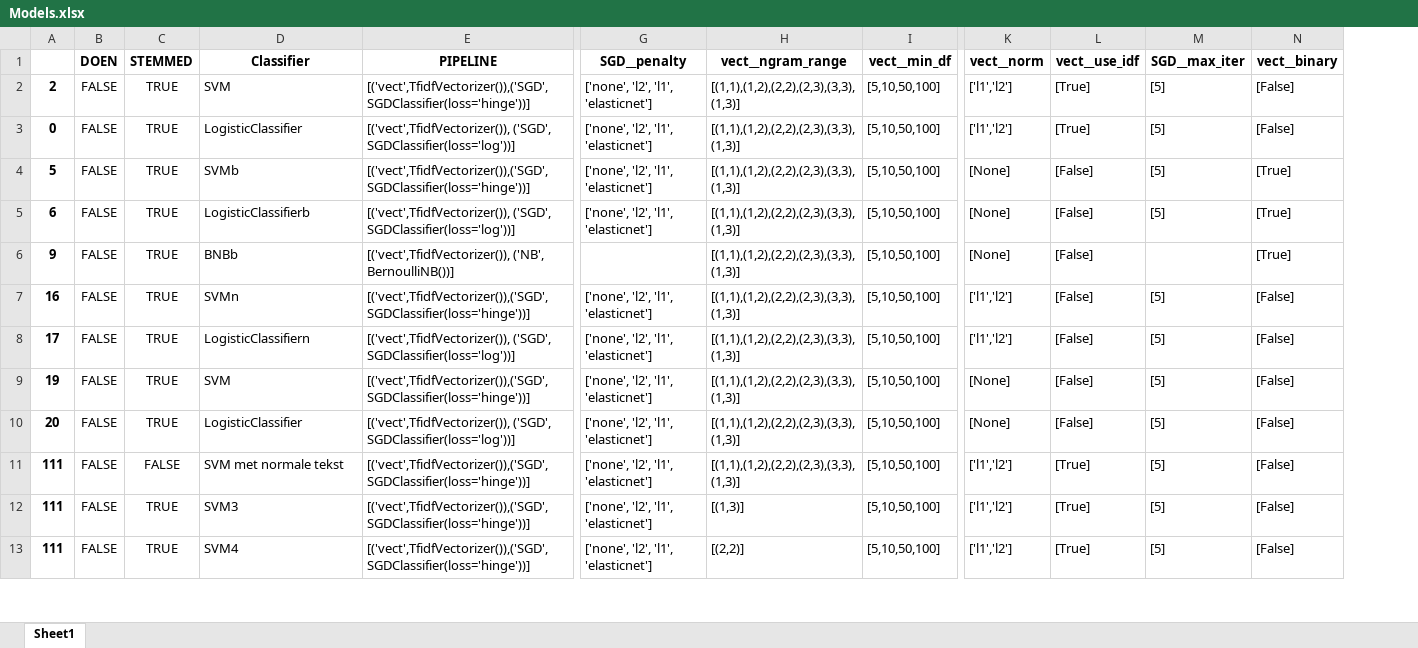
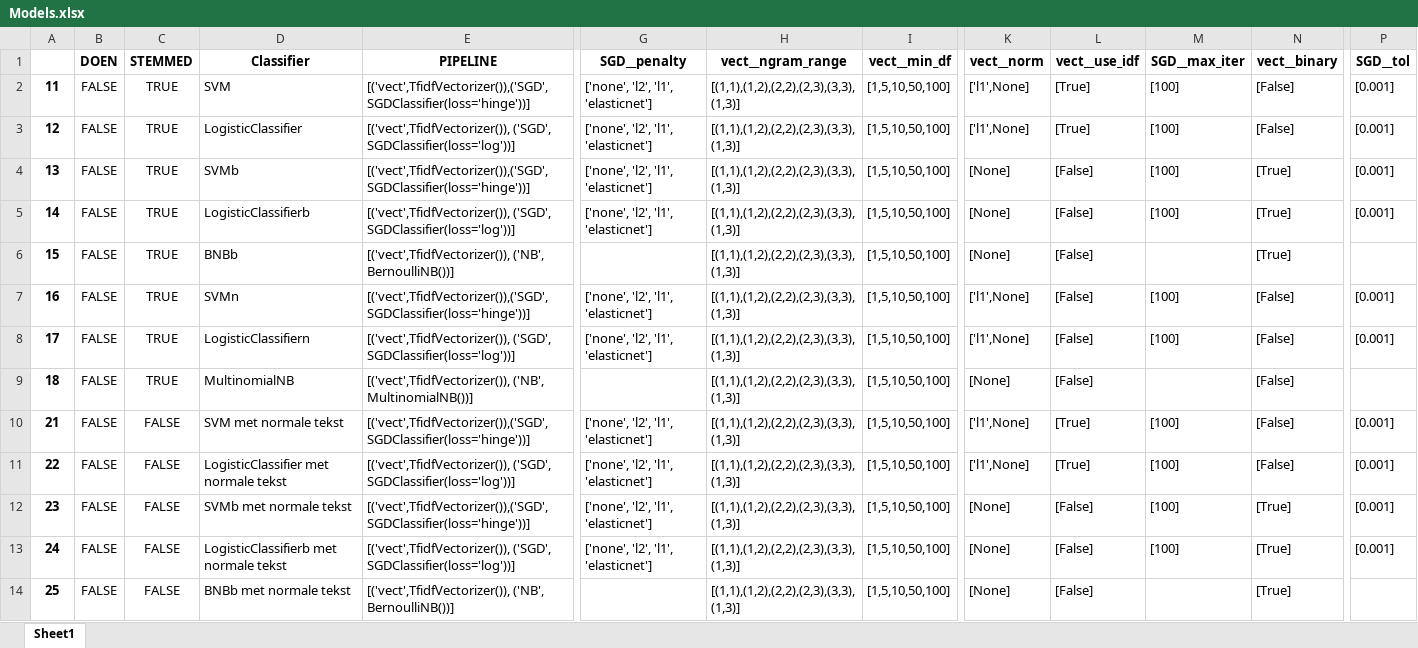
Before and after one commit to jaspervanderheide/Scriptie-Sprekers-TK, an Excel workbook: Models.xlsx, sheet Sheet1, drawn as a sheet; only a part is shown, gaps mark what is left out; values as stored, in another font and other column widths than the file's, no borders; removed rows and columns are numbered as before the commit, all else as after; rows hold the shown columns only; the diff covers the shown part only; the diff names each change by its address in the sheet, - before the commit and + after, or states it on an @@ line.

```diff
--- a/Models.xlsx (sheet Sheet1)
+++ b/Models.xlsx (sheet Sheet1)
-column A, rows 2-13: 2 | 0 | 5 | 6 | 9 | 16 | 17 | 19 | 20 | 111 | 111 | 111
+column A, rows 2-13: 11 | 12 | 13 | 14 | 15 | 16 | 17 | 18 | 21 | 22 | 23 | 24
+column P (SGD__tol), rows 2-13: [0.001] | [0.001] | [0.001] | [0.001] |  | [0.001] | [0.001] |  | [0.001] | [0.001] | [0.001] | [0.001]
-I2:I13 (vect__min_df): [5,10,50,100]
+I2:I13 (vect__min_df): [1,5,10,50,100]
-K2:K3 (vect__norm): ['l1','l2']
+K2:K3 (vect__norm): ['l1',None]
-M2:M5 (SGD__max_iter): [5]
+M2:M5 (SGD__max_iter): [100]
-K7:K8 (vect__norm): ['l1','l2']
+K7:K8 (vect__norm): ['l1',None]
-M7:M8 (SGD__max_iter): [5]
+M7:M8 (SGD__max_iter): [100]
-D9 (Classifier): SVM
+D9 (Classifier): MultinomialNB
-E9 (PIPELINE): [('vect',TfidfVectorizer()),('SGD', SGDClassifier(loss='hinge'))]
+E9 (PIPELINE): [('vect',TfidfVectorizer()), ('NB', MultinomialNB())]
-G9 (SGD__penalty): ['none', 'l2', 'l1', 'elasticnet']
+G9 (SGD__penalty): (empty)
-M9 (SGD__max_iter): [5]
+M9 (SGD__max_iter): (empty)
-C10 (STEMMED): TRUE
+C10 (STEMMED): FALSE
-D10 (Classifier): LogisticClassifier
+D10 (Classifier): SVM met normale tekst
-E10 (PIPELINE): [('vect',TfidfVectorizer()), ('SGD', SGDClassifier(loss='log'))]
+E10 (PIPELINE): [('vect',TfidfVectorizer()),('SGD', SGDClassifier(loss='hinge'))]
-K10 (vect__norm): [None]
+K10 (vect__norm): ['l1',None]
-L10 (vect__use_idf): [False]
+L10 (vect__use_idf): [True]
-M10:M13 (SGD__max_iter): [5]
+M10:M13 (SGD__max_iter): [100]
-D11 (Classifier): SVM met normale tekst
+D11 (Classifier): LogisticClassifier met normale tekst
-E11 (PIPELINE): [('vect',TfidfVectorizer()),('SGD', SGDClassifier(loss='hinge'))]
+E11 (PIPELINE): [('vect',TfidfVectorizer()), ('SGD', SGDClassifier(loss='log'))]
-K11 (vect__norm): ['l1','l2']
+K11 (vect__norm): ['l1',None]
-C12:C13 (STEMMED): TRUE
+C12:C13 (STEMMED): FALSE
-D12 (Classifier): SVM3
+D12 (Classifier): SVMb met normale tekst
-H12 (vect__ngram_range): [(1,3)]
+H12 (vect__ngram_range): [(1,1),(1,2),(2,2),(2,3),(3,3),(1,3)]
-K12:K13 (vect__norm): ['l1','l2']
+K12:K13 (vect__norm): [None]
-L12:L13 (vect__use_idf): [True]
+L12:L13 (vect__use_idf): [False]
-N12:N13 (vect__binary): [False]
+N12:N13 (vect__binary): [True]
-D13 (Classifier): SVM4
+D13 (Classifier): LogisticClassifierb met normale tekst
-E13 (PIPELINE): [('vect',TfidfVectorizer()),('SGD', SGDClassifier(loss='hinge'))]
+E13 (PIPELINE): [('vect',TfidfVectorizer()), ('SGD', SGDClassifier(loss='log'))]
-H13 (vect__ngram_range): [(2,2)]
+H13 (vect__ngram_range): [(1,1),(1,2),(2,2),(2,3),(3,3),(1,3)]
+row 14: 25 | FALSE | FALSE | BNBb met normale tekst | [('vect',TfidfVectorizer()), ('NB', BernoulliNB())] |  | [(1,1),(1,2),(2,2),(2,3),(3,3),(1,3)] | [1,5,10,50,100] | [None] | [False] |  | [True]
```
Also changed, not shown: 23 added rows and 24 edited cells elsewhere in this sheet, 16 other files.
